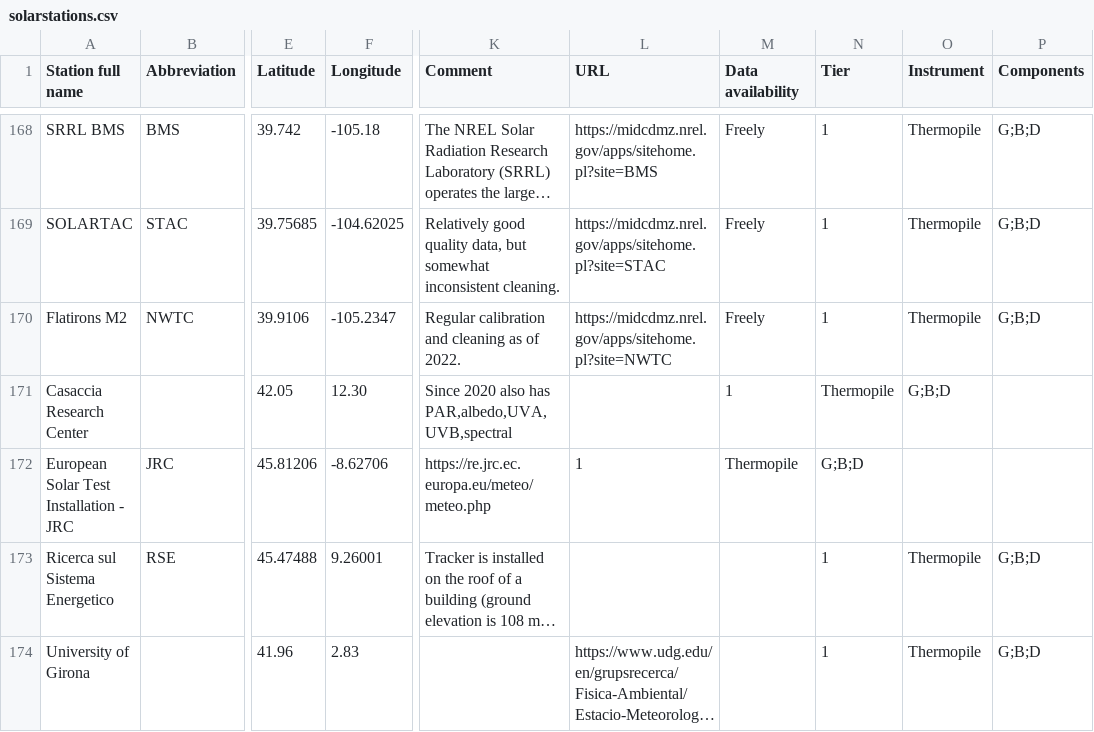
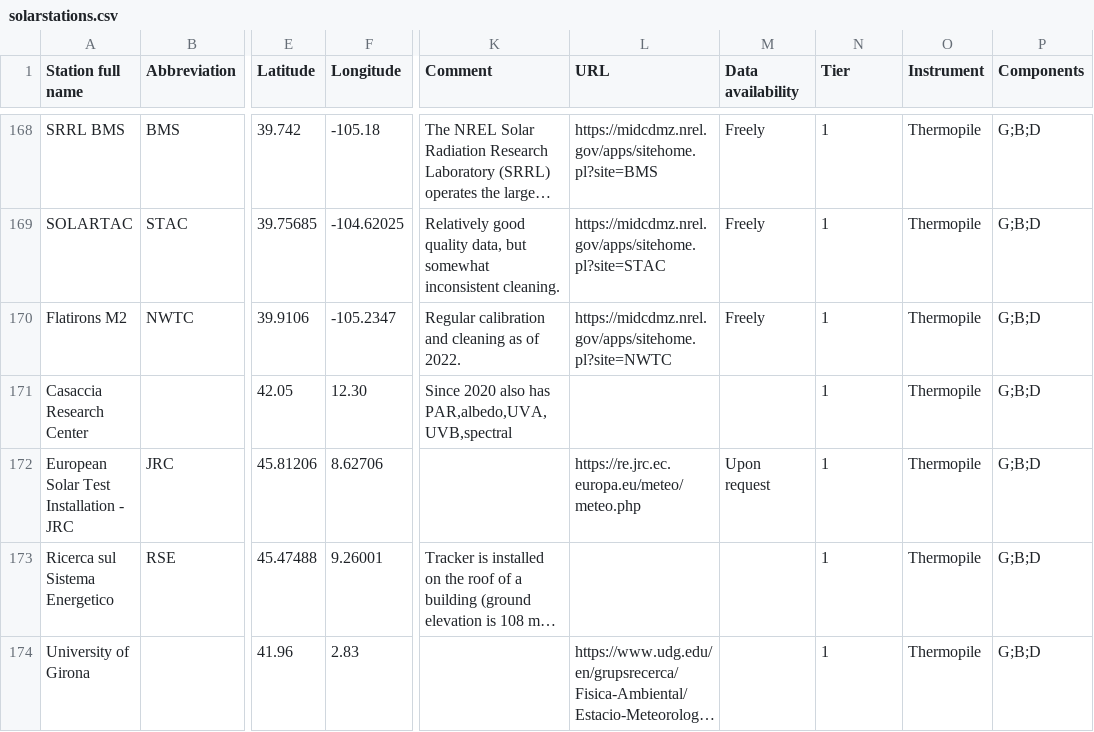
Before and after one commit to AssessingSolar/solarstations, a CSV file: solarstations.csv, drawn as a sheet; only a part is shown, gaps mark what is left out; long unchanged cells end in …; the diff names each change by its address in the sheet, - before the commit and + after, or states it on an @@ line.

Commit message:
Address review

```diff
--- a/solarstations.csv
+++ b/solarstations.csv
-M171 (Data availability): 1
+M171 (Data availability): (empty)
-N171 (Tier): Thermopile
+N171 (Tier): 1
-O171 (Instrument): G;B;D
+O171 (Instrument): Thermopile
-P171:P172 (Components): (empty)
+P171:P172 (Components): G;B;D
-F172 (Longitude): -8.62706
+F172 (Longitude): 8.62706
-K172 (Comment): https://re.jrc.ec.europa.eu/meteo/meteo.php
+K172 (Comment): (empty)
-L172 (URL): 1
+L172 (URL): https://re.jrc.ec.europa.eu/meteo/meteo.php
-M172 (Data availability): Thermopile
+M172 (Data availability): Upon request
-N172 (Tier): G;B;D
+N172 (Tier): 1
-O172 (Instrument): (empty)
+O172 (Instrument): Thermopile
```
